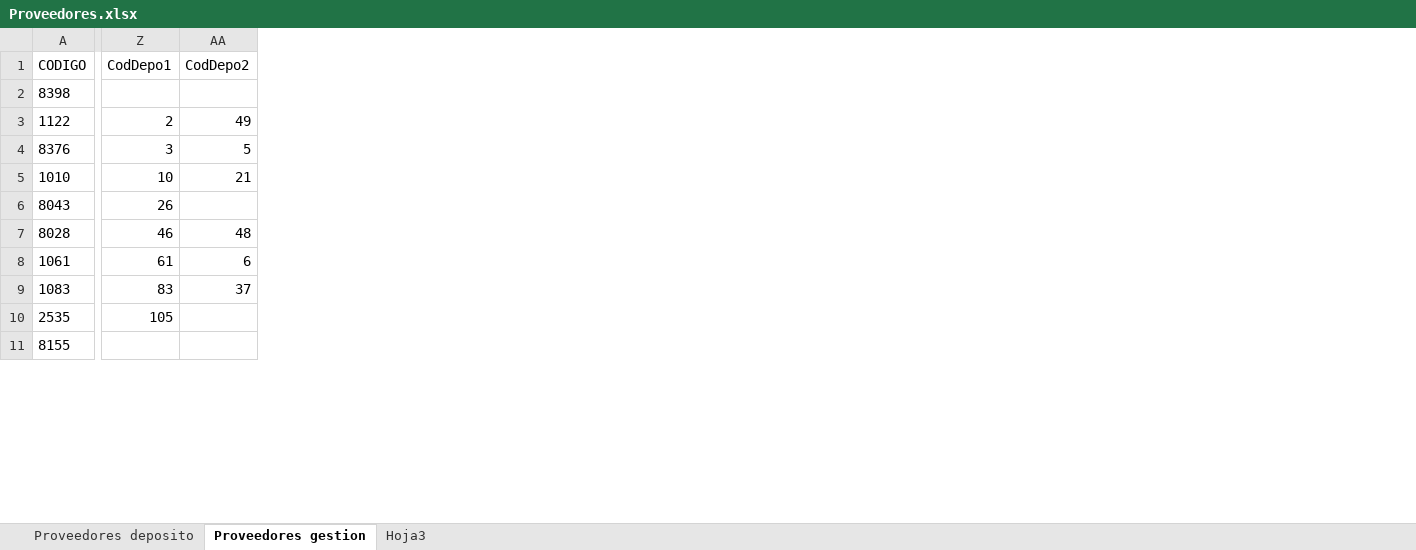
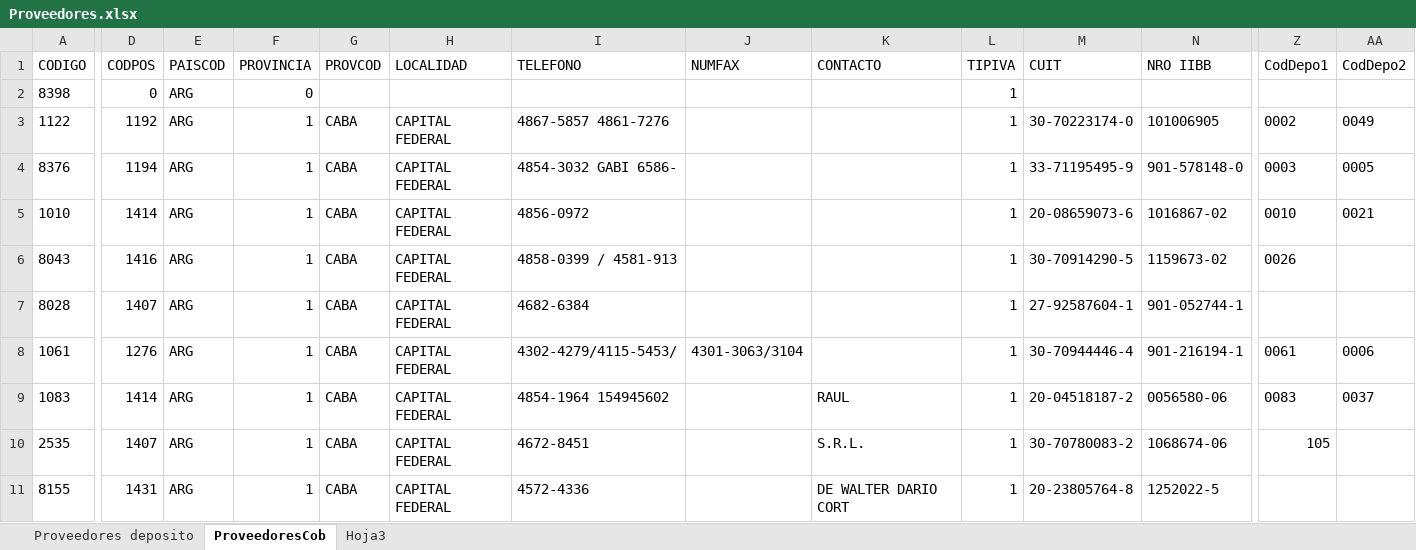
Before and after one commit to ivanbarcia/Phoenix, an Excel workbook: ArchivosExcel/Proveedores.xlsx, sheet ProveedoresCob, drawn as a sheet; only a part is shown, gaps mark what is left out; values as stored, in another font and other column widths than the file's, no borders; the diff covers the shown part only; the diff names each change by its address in the sheet, - before the commit and + after, or states it on an @@ line.

```diff
--- a/ArchivosExcel/Proveedores.xlsx (sheet ProveedoresCob)
+++ b/ArchivosExcel/Proveedores.xlsx (sheet ProveedoresCob)
-sheet tab: Proveedores gestion
+sheet tab: ProveedoresCob
@@ column D (CODPOS) unhidden, rows 2-11: 0 | 1192 | 1194 | 1414 | 1416 | 1407 | 1276 | 1414 | 1407 | 1431 @@
@@ column E (PAISCOD) unhidden, rows 2-11: all ARG @@
@@ column F (PROVINCIA) unhidden, rows 2-11: 0 | 1 | 1 | 1 | 1 | 1 | 1 | 1 | 1 | 1 @@
@@ column G (PROVCOD) unhidden, rows 3-11: all CABA @@
@@ column H (LOCALIDAD) unhidden, rows 3-11: all CAPITAL FEDERAL @@
@@ column I (TELEFONO) unhidden, rows 3-11: 4867-5857 4861-7276 | 4854-3032 GABI 6586- | 4856-0972 | 4858-0399 / 4581-913 | 4682-6384 | 4302-4279/4115-5453/ | 4854-1964 154945602 | 4672-8451 | 4572-4336 @@
@@ column J (NUMFAX) unhidden, row 8: 4301-3063/3104 @@
@@ column K (CONTACTO) unhidden, rows 9-11: RAUL | S.R.L. | DE WALTER DARIO CORT @@
@@ column L (TIPIVA) unhidden, rows 2-11: all 1 @@
@@ column M (CUIT) unhidden, rows 3-11: 30-70223174-0 | 33-71195495-9 | 20-08659073-6 | 30-70914290-5 | 27-92587604-1 | 30-70944446-4 | 20-04518187-2 | 30-70780083-2 | 20-23805764-8 @@
@@ column N (NRO IIBB) unhidden, rows 3-11: 101006905 | 901-578148-0 | 1016867-02 | 1159673-02 | 901-052744-1 | 901-216194-1 | 0056580-06 | 1068674-06 | 1252022-5 @@
-Z3 (CodDepo1): 2
+Z3 (CodDepo1): 0002
-AA3 (CodDepo2): 49
+AA3 (CodDepo2): 0049
-Z4 (CodDepo1): 3
+Z4 (CodDepo1): 0003
-AA4 (CodDepo2): 5
+AA4 (CodDepo2): 0005
-Z5 (CodDepo1): 10
+Z5 (CodDepo1): 0010
-AA5 (CodDepo2): 21
+AA5 (CodDepo2): 0021
-Z6 (CodDepo1): 26
+Z6 (CodDepo1): 0026
-Z7 (CodDepo1): 46
+Z7 (CodDepo1): (empty)
-AA7 (CodDepo2): 48
+AA7 (CodDepo2): (empty)
-Z8 (CodDepo1): 61
+Z8 (CodDepo1): 0061
-AA8 (CodDepo2): 6
+AA8 (CodDepo2): 0006
-Z9 (CodDepo1): 83
+Z9 (CodDepo1): 0083
-AA9 (CodDepo2): 37
+AA9 (CodDepo2): 0037
```
Also changed, not shown: 11 added columns, 110 edited cells and cell formats elsewhere in this sheet, sheet Proveedores deposito, 15 other files.
